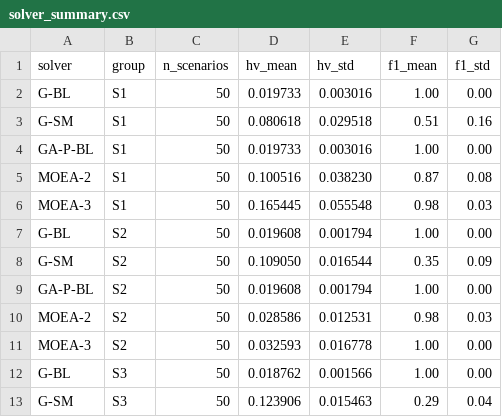
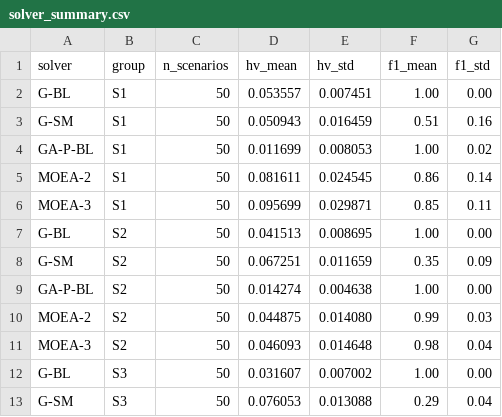
Before and after one commit to liushuhao/sar-quality-aware-scheduling, a CSV file: papers/single-sat-quality/experiments/results/solver_summary.csv, drawn as a sheet; only a part is shown; the diff covers the shown part only.

```diff
--- a/papers/single-sat-quality/experiments/results/solver_summary.csv
+++ b/papers/single-sat-quality/experiments/results/solver_summary.csv
@@ -1,13 +1,13 @@
 solver,group,n_scenarios,hv_mean,hv_std,f1_mean,f1_std
-G-BL,S1,50,0.019733,0.003016,1.00,0.00
-G-SM,S1,50,0.080618,0.029518,0.51,0.16
-GA-P-BL,S1,50,0.019733,0.003016,1.00,0.00
-MOEA-2,S1,50,0.100516,0.038230,0.87,0.08
-MOEA-3,S1,50,0.165445,0.055548,0.98,0.03
-G-BL,S2,50,0.019608,0.001794,1.00,0.00
-G-SM,S2,50,0.109050,0.016544,0.35,0.09
-GA-P-BL,S2,50,0.019608,0.001794,1.00,0.00
-MOEA-2,S2,50,0.028586,0.012531,0.98,0.03
-MOEA-3,S2,50,0.032593,0.016778,1.00,0.00
-G-BL,S3,50,0.018762,0.001566,1.00,0.00
-G-SM,S3,50,0.123906,0.015463,0.29,0.04
+G-BL,S1,50,0.053557,0.007451,1.00,0.00
+G-SM,S1,50,0.050943,0.016459,0.51,0.16
+GA-P-BL,S1,50,0.011699,0.008053,1.00,0.02
+MOEA-2,S1,50,0.081611,0.024545,0.86,0.14
+MOEA-3,S1,50,0.095699,0.029871,0.85,0.11
+G-BL,S2,50,0.041513,0.008695,1.00,0.00
+G-SM,S2,50,0.067251,0.011659,0.35,0.09
+GA-P-BL,S2,50,0.014274,0.004638,1.00,0.00
+MOEA-2,S2,50,0.044875,0.014080,0.99,0.03
+MOEA-3,S2,50,0.046093,0.014648,0.98,0.04
+G-BL,S3,50,0.031607,0.007002,1.00,0.00
+G-SM,S3,50,0.076053,0.013088,0.29,0.04
```
Also changed, not shown: 18 edited cells elsewhere in this file, 31 other files.
